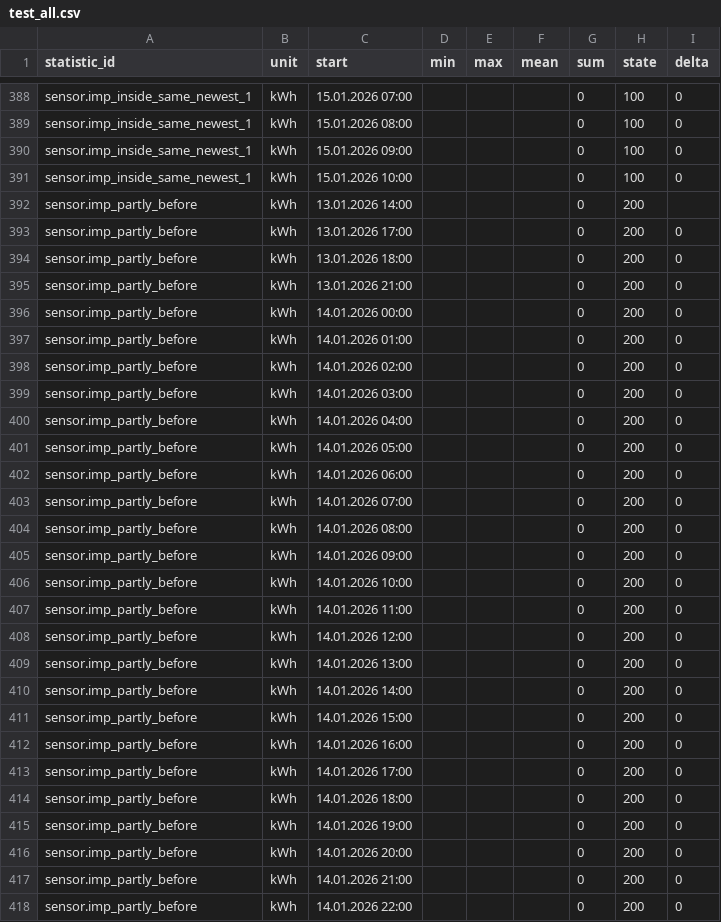
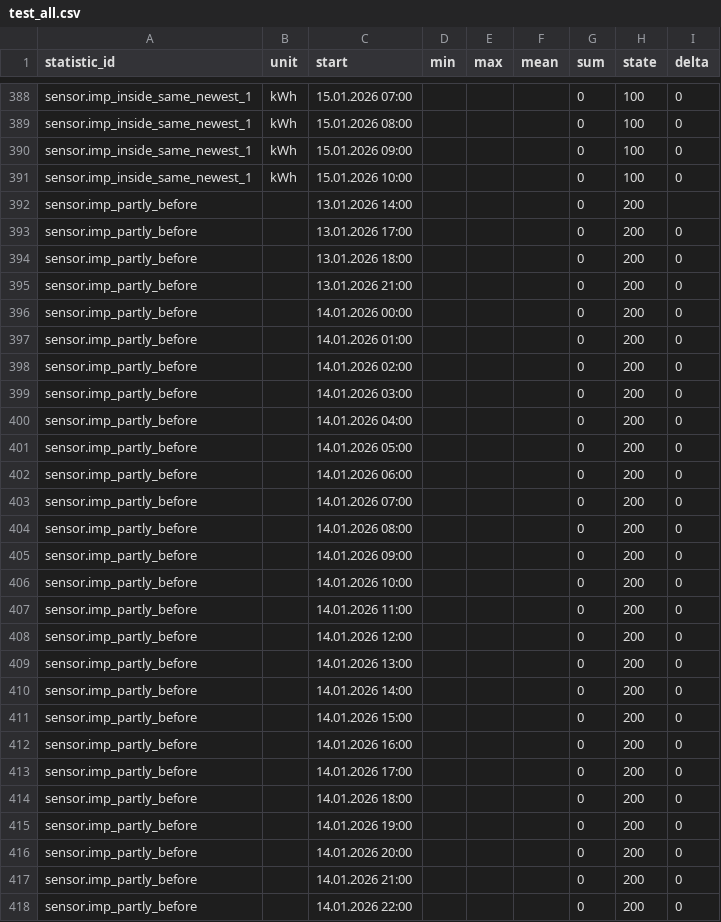
Before and after one commit to klausj1/homeassistant-statistics, a CSV file: config/test_all.csv, drawn as a sheet; only a part is shown, gaps mark what is left out; the diff covers the shown part only.

Commit message:
Support-empty-unit (#210)
* fix: support empty units

* fix: remove hard coded parameter position numbers from mock integration tests

* fix: no hard coded wait for service start anymore

* fix: import checks unit also against entity, not only against statistics meta

* docs: changelog

```diff
--- a/config/test_all.csv
+++ b/config/test_all.csv
@@ -391,28 +391,28 @@ sensor.imp_inside_same_newest_1	kWh	15.01.2026 09:00				0	100	0
 sensor.imp_inside_same_newest_1	kWh	15.01.2026 10:00				0	100	0
-sensor.imp_partly_before	kWh	13.01.2026 14:00				0	200	
-sensor.imp_partly_before	kWh	13.01.2026 17:00				0	200	0
-sensor.imp_partly_before	kWh	13.01.2026 18:00				0	200	0
-sensor.imp_partly_before	kWh	13.01.2026 21:00				0	200	0
-sensor.imp_partly_before	kWh	14.01.2026 00:00				0	200	0
-sensor.imp_partly_before	kWh	14.01.2026 01:00				0	200	0
-sensor.imp_partly_before	kWh	14.01.2026 02:00				0	200	0
-sensor.imp_partly_before	kWh	14.01.2026 03:00				0	200	0
-sensor.imp_partly_before	kWh	14.01.2026 04:00				0	200	0
-sensor.imp_partly_before	kWh	14.01.2026 05:00				0	200	0
-sensor.imp_partly_before	kWh	14.01.2026 06:00				0	200	0
-sensor.imp_partly_before	kWh	14.01.2026 07:00				0	200	0
-sensor.imp_partly_before	kWh	14.01.2026 08:00				0	200	0
-sensor.imp_partly_before	kWh	14.01.2026 09:00				0	200	0
-sensor.imp_partly_before	kWh	14.01.2026 10:00				0	200	0
-sensor.imp_partly_before	kWh	14.01.2026 11:00				0	200	0
-sensor.imp_partly_before	kWh	14.01.2026 12:00				0	200	0
-sensor.imp_partly_before	kWh	14.01.2026 13:00				0	200	0
-sensor.imp_partly_before	kWh	14.01.2026 14:00				0	200	0
-sensor.imp_partly_before	kWh	14.01.2026 15:00				0	200	0
-sensor.imp_partly_before	kWh	14.01.2026 16:00				0	200	0
-sensor.imp_partly_before	kWh	14.01.2026 17:00				0	200	0
-sensor.imp_partly_before	kWh	14.01.2026 18:00				0	200	0
-sensor.imp_partly_before	kWh	14.01.2026 19:00				0	200	0
-sensor.imp_partly_before	kWh	14.01.2026 20:00				0	200	0
-sensor.imp_partly_before	kWh	14.01.2026 21:00				0	200	0
-sensor.imp_partly_before	kWh	14.01.2026 22:00				0	200	0
+sensor.imp_partly_before		13.01.2026 14:00				0	200
+sensor.imp_partly_before		13.01.2026 17:00				0	200	0
+sensor.imp_partly_before		13.01.2026 18:00				0	200	0
+sensor.imp_partly_before		13.01.2026 21:00				0	200	0
+sensor.imp_partly_before		14.01.2026 00:00				0	200	0
+sensor.imp_partly_before		14.01.2026 01:00				0	200	0
+sensor.imp_partly_before		14.01.2026 02:00				0	200	0
+sensor.imp_partly_before		14.01.2026 03:00				0	200	0
+sensor.imp_partly_before		14.01.2026 04:00				0	200	0
+sensor.imp_partly_before		14.01.2026 05:00				0	200	0
+sensor.imp_partly_before		14.01.2026 06:00				0	200	0
+sensor.imp_partly_before		14.01.2026 07:00				0	200	0
+sensor.imp_partly_before		14.01.2026 08:00				0	200	0
+sensor.imp_partly_before		14.01.2026 09:00				0	200	0
+sensor.imp_partly_before		14.01.2026 10:00				0	200	0
+sensor.imp_partly_before		14.01.2026 11:00				0	200	0
+sensor.imp_partly_before		14.01.2026 12:00				0	200	0
+sensor.imp_partly_before		14.01.2026 13:00				0	200	0
+sensor.imp_partly_before		14.01.2026 14:00				0	200	0
+sensor.imp_partly_before		14.01.2026 15:00				0	200	0
+sensor.imp_partly_before		14.01.2026 16:00				0	200	0
+sensor.imp_partly_before		14.01.2026 17:00				0	200	0
+sensor.imp_partly_before		14.01.2026 18:00				0	200	0
+sensor.imp_partly_before		14.01.2026 19:00				0	200	0
+sensor.imp_partly_before		14.01.2026 20:00				0	200	0
+sensor.imp_partly_before		14.01.2026 21:00				0	200	0
+sensor.imp_partly_before		14.01.2026 22:00				0	200	0
```
Also changed, not shown: 12 edited cells elsewhere in this file, config/test_both_counters.csv, config/test_delta/expected_after_step3_delta_changed.tsv, 16 other files.
